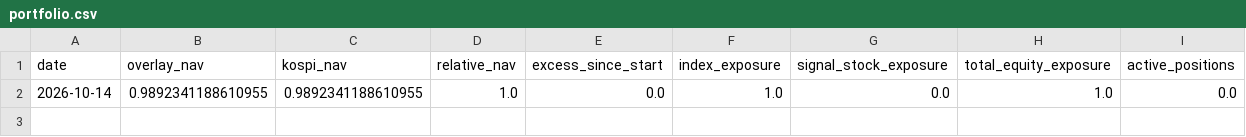
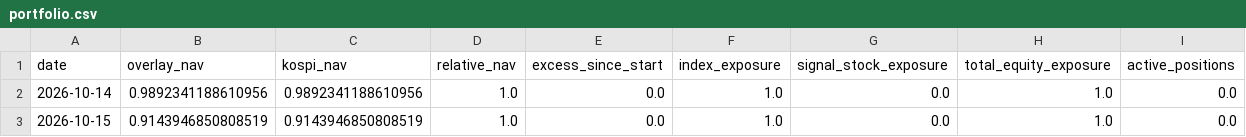
Before and after one commit to ssungjupark/KR-Chart-Scanner, a CSV file: paper/v15/portfolio.csv, drawn as a sheet.

Commit message:
paper(v15): update forward OOS ledger [skip ci]

```diff
--- a/paper/v15/portfolio.csv
+++ b/paper/v15/portfolio.csv
@@ -1,2 +1,3 @@
 date,overlay_nav,kospi_nav,relative_nav,excess_since_start,index_exposure,signal_stock_exposure,total_equity_exposure,active_positions
-2026-10-14,0.9892341188610955,0.9892341188610955,1.0,0.0,1.0,0.0,1.0,0.0
+2026-10-14,0.9892341188610956,0.9892341188610956,1.0,0.0,1.0,0.0,1.0,0.0
+2026-10-15,0.9143946850808519,0.9143946850808519,1.0,0.0,1.0,0.0,1.0,0.0
```
Also changed, not shown: 2 other files.
